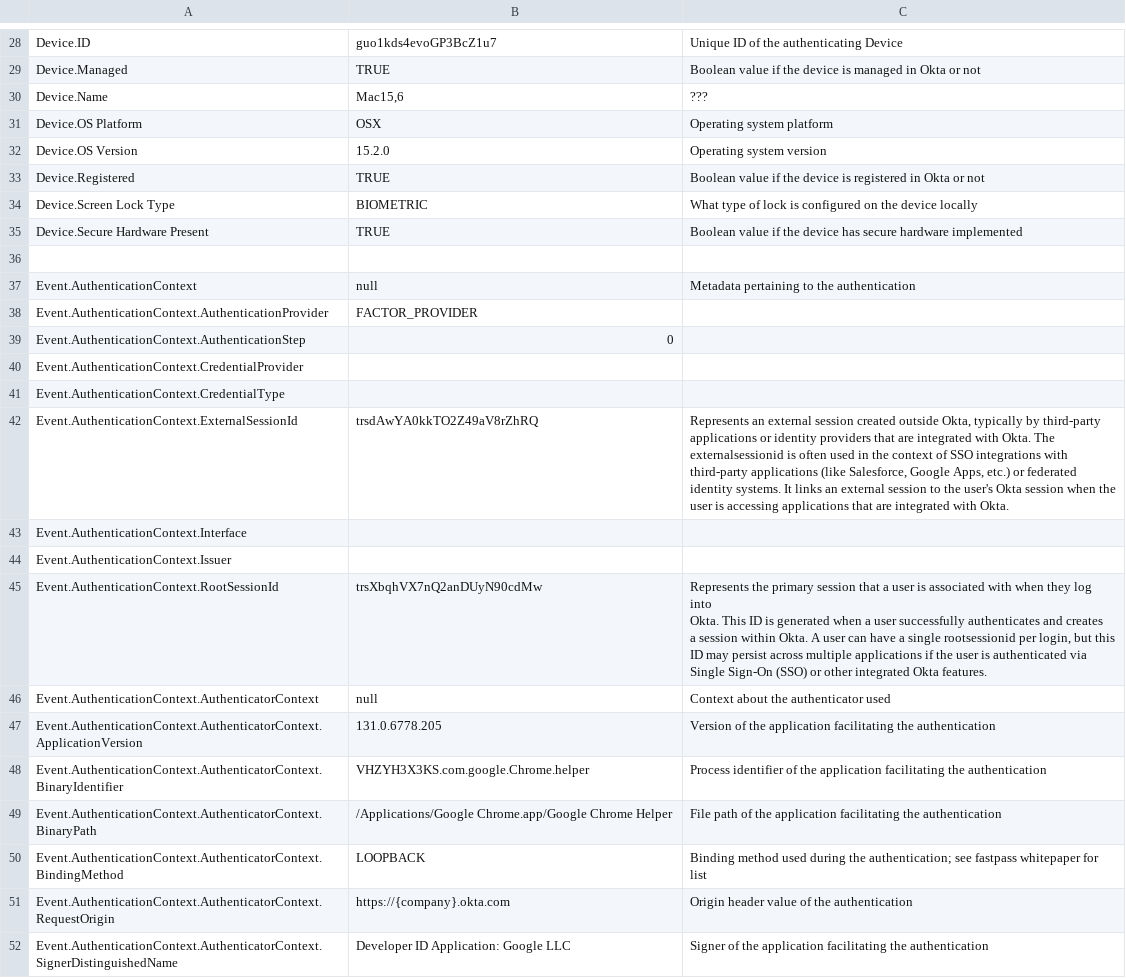
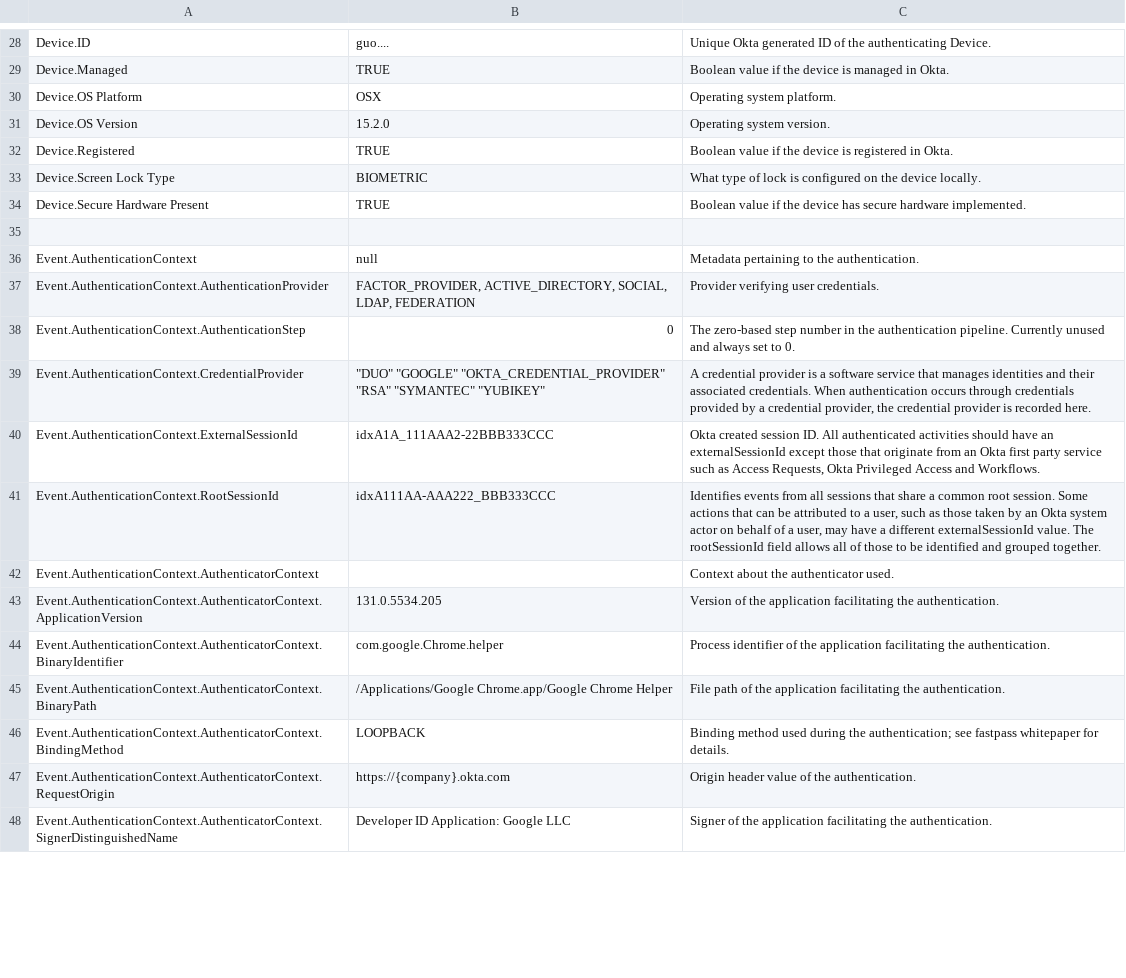
Before and after one commit to okta/customer-detections, a CSV file: logs/log_fields.csv, drawn as a sheet; only a part is shown, gaps mark what is left out; removed rows and columns are numbered as before the commit, all else as after; ↵ is a line break in a cell; the diff covers the shown part only; the diff names each change by its address in the sheet, - before the commit and + after, or states it on an @@ line.

```diff
--- a/logs/log_fields.csv
+++ b/logs/log_fields.csv
-B28: guo1kds4evoGP3BcZ1u7
+B28: guo....
-C28: Unique ID of the authenticating Device
+C28: Unique Okta generated ID of the authenticating Device.
-C29: …managed in Okta or not
+C29: …managed in Okta.
-row 30: Device.Name | Mac15,6 | ???
-C30: Operating system platform
+C30: Operating system platform.
-C31: Operating system version
+C31: Operating system version.
-C32: …registered in Okta or not
+C32: …registered in Okta.
-C33: …the device locally
+C33: …the device locally.
-C34: …secure hardware implemented
+C34: …secure hardware implemented.
-C36: Metadata pertaining to the authentication
+C36: Metadata pertaining to the authentication.
-B37: FACTOR_PROVIDER
+B37: FACTOR_PROVIDER, ACTIVE_DIRECTORY, SOCIAL, LDAP, FEDERATION
-C37: (empty)
+C37: Provider verifying user credentials.
-C38: (empty)
+C38: The zero-based step number in the authentication pipeline. Currently unused and always set to 0.
-B39: (empty)
+B39: "DUO" "GOOGLE" "OKTA_CREDENTIAL_PROVIDER" "RSA" "SYMANTEC" "YUBIKEY"
-C39: (empty)
+C39: A credential provider is a software service that manages identities and their associated credentials. When authentication occurs through credentials provided by a credential provider, the credential provider is recorded here.
-row 41: Event.AuthenticationContext.CredentialType
-B40: trsdAwYA0kkTO2Z49aV8rZhRQ
+B40: idxA1A_111AAA2-22BBB333CCC
-C40: Represents an external session created outside Okta, typically by third-party ↵ applications or identity providers that are integrated with Okta. The externalsessionid is often used in the context of SSO integrations with third-party applications (like Salesforce, Google Apps, etc.) or federated identity systems. It links an external session to the user's Okta session when the user is accessing applications that are integrated with Okta.
+C40: Okta created session ID. All authenticated activities should have an externalSessionId except those that originate from an Okta first party service such as Access Requests, Okta Privileged Access and Workflows.
-row 43: Event.AuthenticationContext.Interface
-row 44: Event.AuthenticationContext.Issuer
-B41: trsXbqhVX7nQ2anDUyN90cdMw
+B41: idxA111AA-AAA222_BBB333CCC
-C41: Represents the primary session that a user is associated with when they log into ↵ Okta. This ID is generated when a user successfully authenticates and creates ↵ a session within Okta. A user can have a single rootsessionid per login, but this ID may persist across multiple applications if the user is authenticated via Single Sign-On (SSO) or other integrated Okta features.
+C41: Identifies events from all sessions that share a common root session. Some actions that can be attributed to a user, such as those taken by an Okta system actor on behalf of a user, may have a different externalSessionId value. The rootSessionId field allows all of those to be identified and grouped together.
-B42: null
+B42: (empty)
-C42: Context about the authenticator used
+C42: Context about the authenticator used.
-B43: 131.0.6778.205
+B43: 131.0.5534.205
-C43: …facilitating the authentication
+C43: …facilitating the authentication.
-B44: VHZYH3X3KS.com.google.Chrome.helper
+B44: com.google.Chrome.helper
-C44: …facilitating the authentication
+C44: …facilitating the authentication.
-C45: …facilitating the authentication
+C45: …facilitating the authentication.
-C46: …whitepaper for list
+C46: …whitepaper for details.
-C47: Origin header value of the authentication
+C47: Origin header value of the authentication.
-C48: …facilitating the authentication
+C48: …facilitating the authentication.
```
Also changed, not shown: 12 removed rows and 113 edited cells elsewhere in this file, 21 other files.
